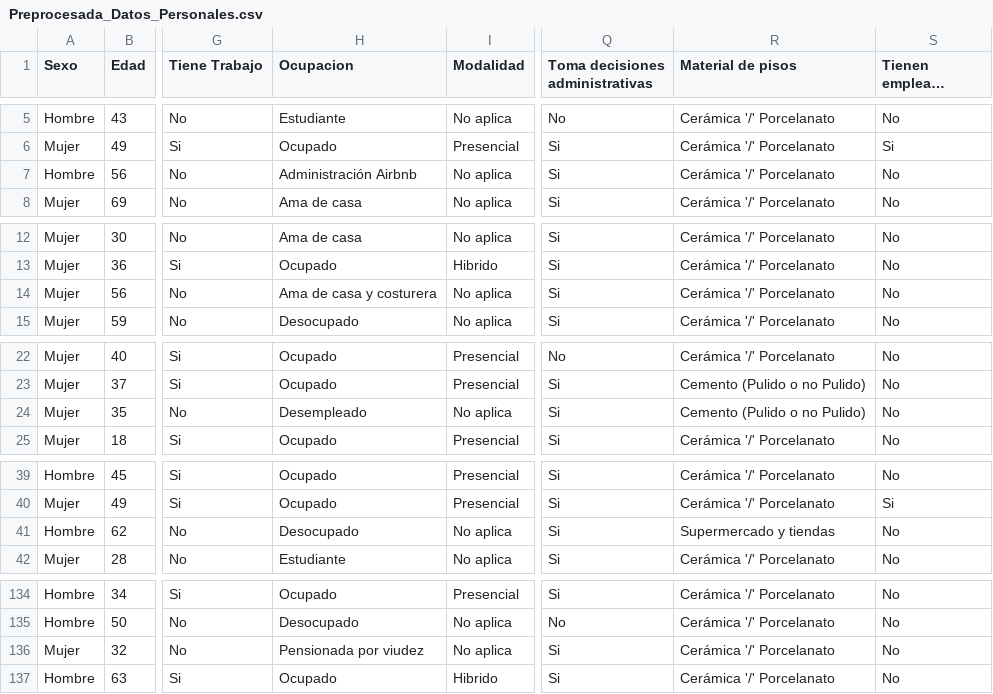
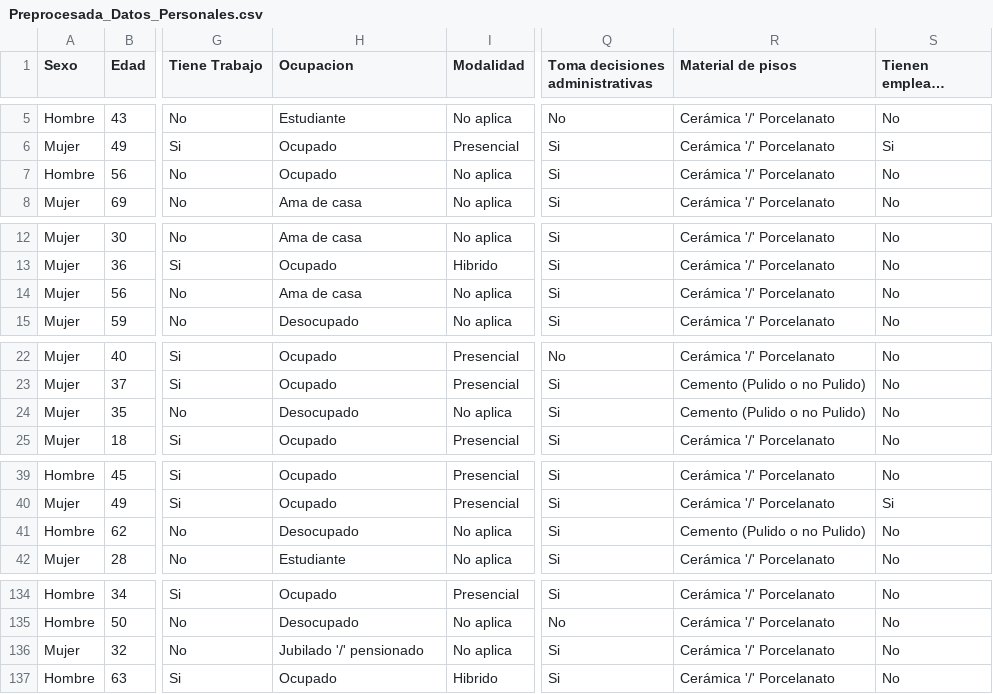
Before and after one commit to johanavalos/MachineLearning, a CSV file: Proyecto/Preprocesada_Datos_Personales.csv, drawn as a sheet; only a part is shown, gaps mark what is left out; long unchanged cells end in …; the diff covers the shown part only; the diff names each change by its address in the sheet, - before the commit and + after, or states it on an @@ line.

Commit message:
Reemplazo de ocurrencias únicas en ocupación y material de pisos

```diff
--- a/Proyecto/Preprocesada_Datos_Personales.csv
+++ b/Proyecto/Preprocesada_Datos_Personales.csv
-H7 (Ocupacion): Administración Airbnb
+H7 (Ocupacion): Ocupado
-H14 (Ocupacion): Ama de casa y costurera
+H14 (Ocupacion): Ama de casa
-H24 (Ocupacion): Desempleado
+H24 (Ocupacion): Desocupado
-R41 (Material de pisos): Supermercado y tiendas
+R41 (Material de pisos): Cemento (Pulido o no Pulido)
-H136 (Ocupacion): Pensionada por viudez
+H136 (Ocupacion): Jubilado '/' pensionado
```
Also changed, not shown: 38 edited cells elsewhere in this file.
